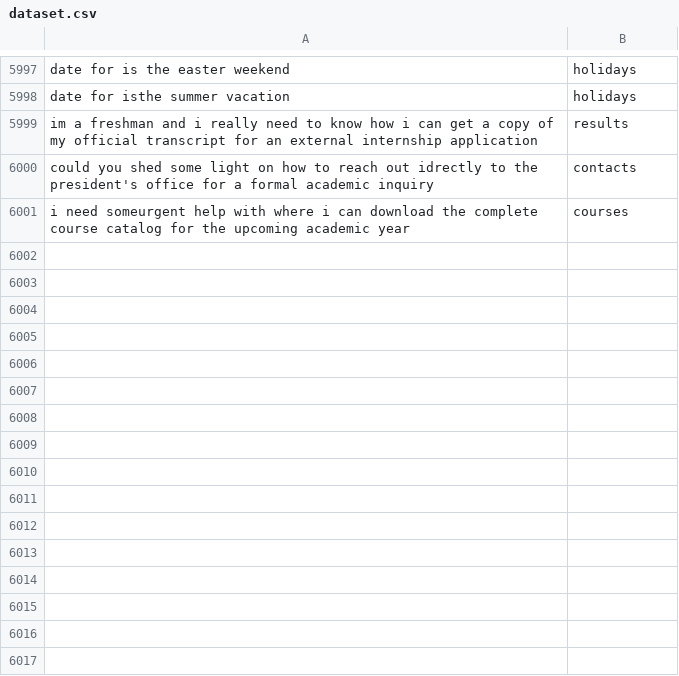
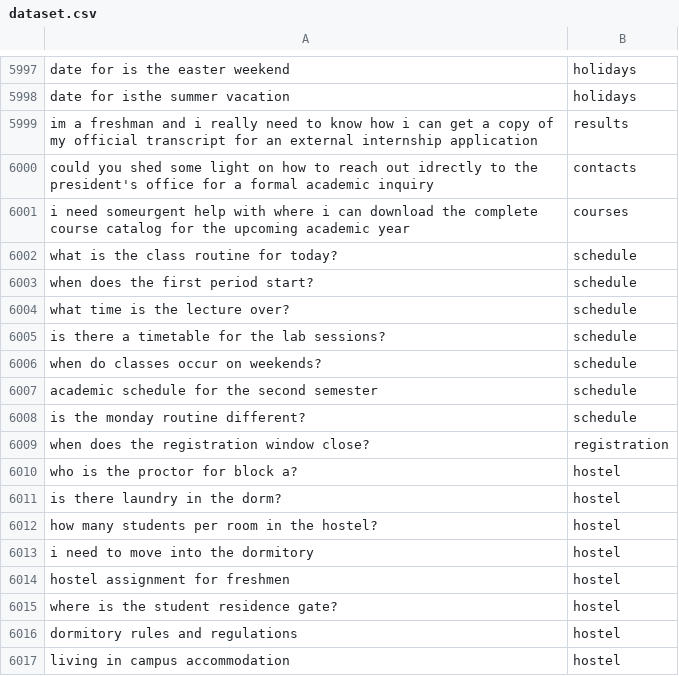
Before and after one commit to biniyamagegnehu/Student-Information-AI-chatbot, a CSV file: dataset/dataset.csv, drawn as a sheet; only a part is shown, gaps mark what is left out; the diff names each change by its address in the sheet, - before the commit and + after, or states it on an @@ line.

Commit message:
feat: expand training dataset with new samples and add utilities for dataset management and failure analysis

```diff
--- a/dataset/dataset.csv
+++ b/dataset/dataset.csv
+row 6002: what is the class routine for today? | schedule
+row 6003: when does the first period start? | schedule
+row 6004: what time is the lecture over? | schedule
+row 6005: is there a timetable for the lab sessions? | schedule
+row 6006: when do classes occur on weekends? | schedule
+row 6007: academic schedule for the second semester | schedule
+row 6008: is the monday routine different? | schedule
+row 6009: when does the registration window close? | registration
+row 6010: who is the proctor for block a? | hostel
+row 6011: is there laundry in the dorm? | hostel
+row 6012: how many students per room in the hostel? | hostel
+row 6013: i need to move into the dormitory | hostel
+row 6014: hostel assignment for freshmen | hostel
+row 6015: where is the student residence gate? | hostel
+row 6016: dormitory rules and regulations | hostel
+row 6017: living in campus accommodation | hostel
```
Also changed, not shown: 10 other files.
